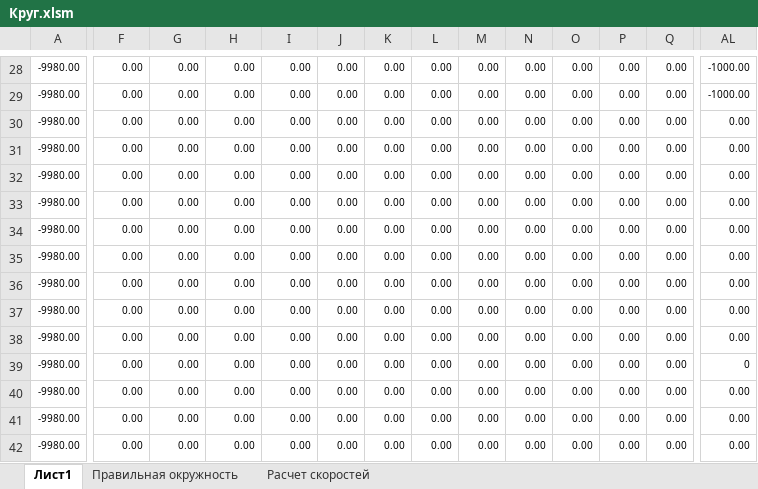
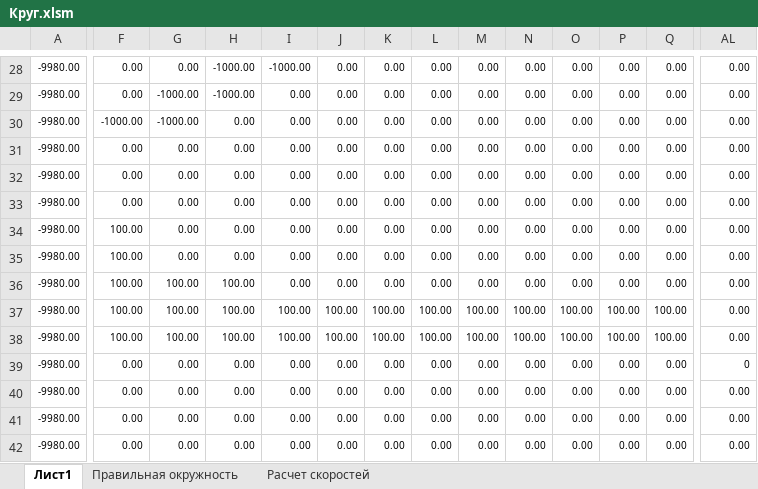
Before and after one commit to Obsidian-pb/FireModelling, an Excel workbook: Modelling in Excel/Круг.xlsm, sheet Лист1, drawn as a sheet; only a part is shown, gaps mark what is left out; values as stored, in another font and other column widths than the file's, no borders; charts and pictures and conditional formats not drawn; removed rows and columns are numbered as before the commit, all else as after; rows hold the shown columns only; the diff covers the shown part only; the diff names each change by its address in the sheet, - before the commit and + after, or states it on an @@ line.

```diff
--- a/Modelling in Excel/Круг.xlsm (sheet Лист1)
+++ b/Modelling in Excel/Круг.xlsm (sheet Лист1)
-H28:H29: 0.00
+H28:H29: -1000.00
-I28: 0.00
+I28: -1000.00
-AL28:AL29: -1000.00
+AL28:AL29: 0.00
-G29: 0.00
+G29: -1000.00
+row 30: -9980.00 | -1000.00 | -1000.00 | 0.00 | 0.00 | 0.00 | 0.00 | 0.00 | 0.00 | 0.00 | 0.00 | 0.00 | 0.00 | 0.00
-F34:F38: 0.00
+F34:F38: 100.00
-G36:G38: 0.00
+G36:G38: 100.00
-H36:H38: 0.00
+H36:H38: 100.00
-I37:I38: 0.00
+I37:I38: 100.00
-J37:J38: 0.00
+J37:J38: 100.00
-K37:K38: 0.00
+K37:K38: 100.00
-L37:L38: 0.00
+L37:L38: 100.00
-M37:M38: 0.00
+M37:M38: 100.00
-N37:N38: 0.00
+N37:N38: 100.00
-O37:O38: 0.00
+O37:O38: 100.00
-P37:P38: 0.00
+P37:P38: 100.00
-Q37:Q38: 0.00
+Q37:Q38: 100.00
-row 38: -9980.00 | 0.00 | 0.00 | 0.00 | 0.00 | 0.00 | 0.00 | 0.00 | 0.00 | 0.00 | 0.00 | 0.00 | 0.00 | 0.00
```
Also changed, not shown: 213 edited cells elsewhere in this sheet, charts or pictures, 28 other files.
